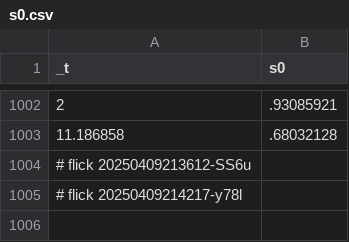
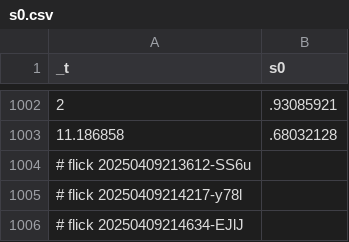
Before and after one commit to abikesa/mole, a CSV file: kitabo/ensi/ukubona/donorcase/test4/assets/csv/s0.csv, drawn as a sheet; only a part is shown, gaps mark what is left out.

Commit message:
kitabo/ensi/ukubona/donorcase/test4/assets/csv/s0.csv

```diff
--- a/kitabo/ensi/ukubona/donorcase/test4/assets/csv/s0.csv
+++ b/kitabo/ensi/ukubona/donorcase/test4/assets/csv/s0.csv
@@ -1005 +1005,2 @@ _t,s0
 # flick 20250409214217-y78l
+# flick 20250409214634-EJlJ
```
